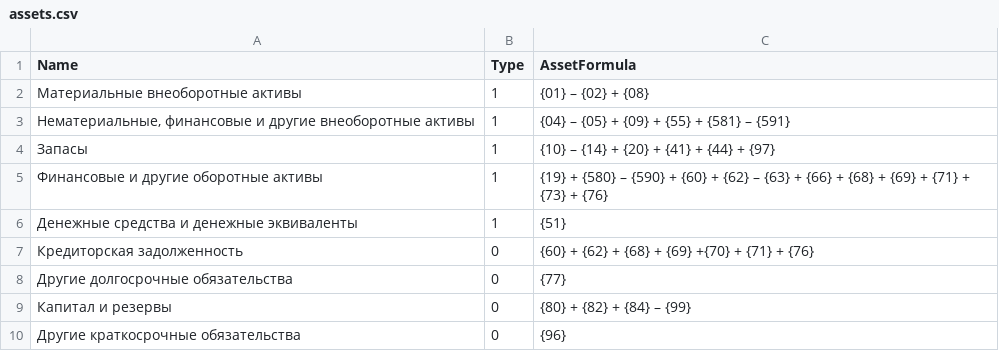
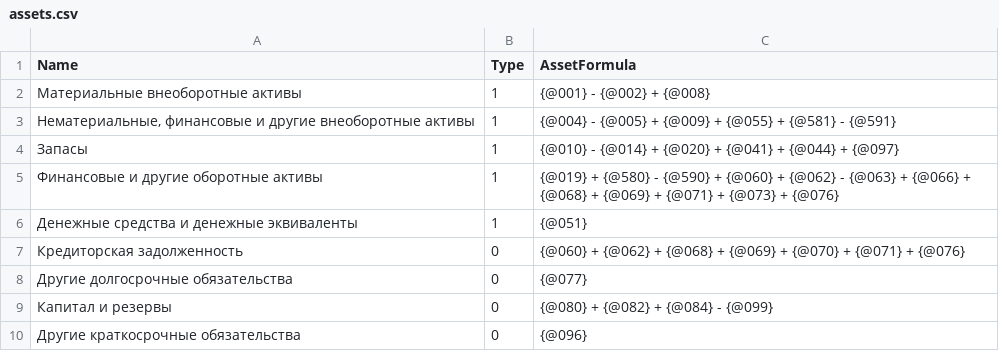
Before and after one commit to alexandrpi/vtb-fintech, a CSV file: financial_db_worker/init_data/assets.csv, drawn as a sheet.

```diff
--- a/financial_db_worker/init_data/assets.csv
+++ b/financial_db_worker/init_data/assets.csv
@@ -1,10 +1,10 @@
 Name;Type;AssetFormula
-Материальные внеоборотные активы;1;{01} – {02} + {08}
-Нематериальные, финансовые и другие внеоборотные активы;1;{04} – {05} + {09} + {55} + {581} – {591}
-Запасы;1;{10} – {14} + {20} + {41} + {44} + {97}
-Финансовые и другие оборотные активы;1;{19} + {580} – {590} + {60} + {62} – {63} + {66} + {68} + {69} + {71} + {73} + {76}
-Денежные средства и денежные эквиваленты;1;{51}
-Кредиторская задолженность;0;{60} + {62} + {68} + {69} +{70} + {71} + {76}
-Другие долгосрочные обязательства;0;{77}
-Капитал и резервы;0;{80} + {82} + {84} – {99}
-Другие краткосрочные обязательства;0;{96}
+Материальные внеоборотные активы;1;{@001} - {@002} + {@008}
+Нематериальные, финансовые и другие внеоборотные активы;1;{@004} - {@005} + {@009} + {@055} + {@581} - {@591}
+Запасы;1;{@010} - {@014} + {@020} + {@041} + {@044} + {@097}
+Финансовые и другие оборотные активы;1;{@019} + {@580} - {@590} + {@060} + {@062} - {@063} + {@066} + {@068} + {@069} + {@071} + {@073} + {@076}
+Денежные средства и денежные эквиваленты;1;{@051}
+Кредиторская задолженность;0;{@060} + {@062} + {@068} + {@069} + {@070} + {@071} + {@076}
+Другие долгосрочные обязательства;0;{@077}
+Капитал и резервы;0;{@080} + {@082} + {@084} - {@099}
+Другие краткосрочные обязательства;0;{@096}
```
Also changed, not shown: 1 other file.
